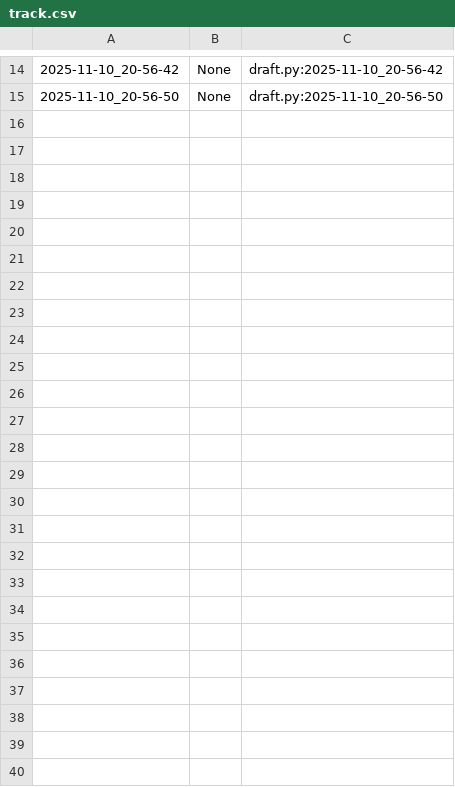
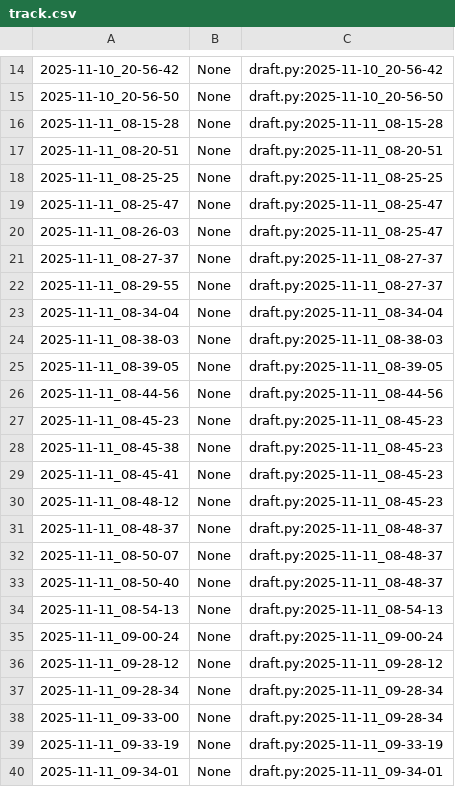
Before and after one commit to qxcode-course/poo-rc-bloco-c-yanomaduarte, a CSV file: myrep/.tko/track/poo@budega/track.csv, drawn as a sheet; only a part is shown, gaps mark what is left out.

Commit message:
questBudega solved

```diff
--- a/myrep/.tko/track/poo@budega/track.csv
+++ b/myrep/.tko/track/poo@budega/track.csv
@@ -15 +15,26 @@
 2025-11-10_20-56-50,None,draft.py:2025-11-10_20-56-50
+2025-11-11_08-15-28,None,draft.py:2025-11-11_08-15-28
+2025-11-11_08-20-51,None,draft.py:2025-11-11_08-20-51
+2025-11-11_08-25-25,None,draft.py:2025-11-11_08-25-25
+2025-11-11_08-25-47,None,draft.py:2025-11-11_08-25-47
+2025-11-11_08-26-03,None,draft.py:2025-11-11_08-25-47
+2025-11-11_08-27-37,None,draft.py:2025-11-11_08-27-37
+2025-11-11_08-29-55,None,draft.py:2025-11-11_08-27-37
+2025-11-11_08-34-04,None,draft.py:2025-11-11_08-34-04
+2025-11-11_08-38-03,None,draft.py:2025-11-11_08-38-03
+2025-11-11_08-39-05,None,draft.py:2025-11-11_08-39-05
+2025-11-11_08-44-56,None,draft.py:2025-11-11_08-44-56
+2025-11-11_08-45-23,None,draft.py:2025-11-11_08-45-23
+2025-11-11_08-45-38,None,draft.py:2025-11-11_08-45-23
+2025-11-11_08-45-41,None,draft.py:2025-11-11_08-45-23
+2025-11-11_08-48-12,None,draft.py:2025-11-11_08-45-23
+2025-11-11_08-48-37,None,draft.py:2025-11-11_08-48-37
+2025-11-11_08-50-07,None,draft.py:2025-11-11_08-48-37
+2025-11-11_08-50-40,None,draft.py:2025-11-11_08-48-37
+2025-11-11_08-54-13,None,draft.py:2025-11-11_08-54-13
+2025-11-11_09-00-24,None,draft.py:2025-11-11_09-00-24
+2025-11-11_09-28-12,None,draft.py:2025-11-11_09-28-12
+2025-11-11_09-28-34,None,draft.py:2025-11-11_09-28-34
+2025-11-11_09-33-00,None,draft.py:2025-11-11_09-28-34
+2025-11-11_09-33-19,None,draft.py:2025-11-11_09-33-19
+2025-11-11_09-34-01,None,draft.py:2025-11-11_09-34-01
```
Also changed, not shown: 5 other files.
